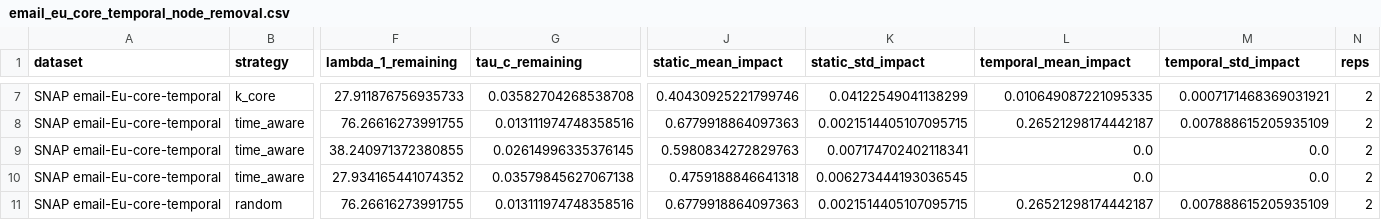
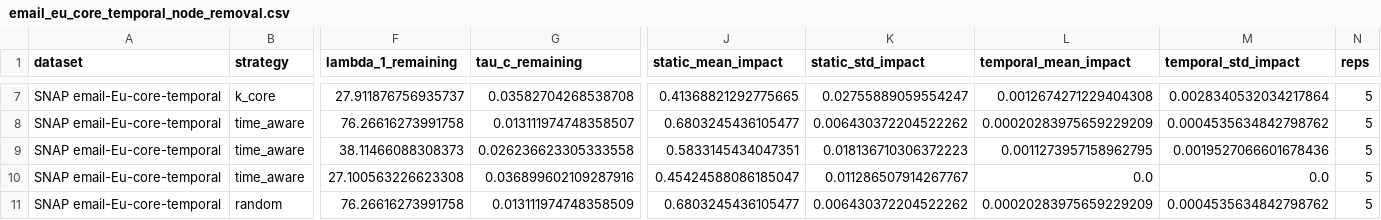
Before and after one commit to prince-chovatiya01/Process_on_Networks_Project, a CSV file: results/csv/email_eu_core_temporal_node_removal.csv, drawn as a sheet; only a part is shown, gaps mark what is left out; the diff covers the shown part only; the diff names each change by its address in the sheet, - before the commit and + after, or states it on an @@ line.

Commit message:
feat(experiments): add reachability gap and rerun verified node-removal experiments
- Generated temporal_reachability_and_air.csv measuring TRG and AIR across all 3 empirical datasets

- Rerun node-removal sweeps with independent random sets across InVS15, email-Eu, CollegeMsg, and BA m=6

- Updated intervention and reachability plots in figures/

```diff
--- a/results/csv/email_eu_core_temporal_node_removal.csv
+++ b/results/csv/email_eu_core_temporal_node_removal.csv
-F7 (lambda_1_remaining): 27.911876756935733
+F7 (lambda_1_remaining): 27.911876756935737
-J7 (static_mean_impact): 0.40430925221799746
+J7 (static_mean_impact): 0.41368821292775665
-K7 (static_std_impact): 0.04122549041138299
+K7 (static_std_impact): 0.02755889059554247
-L7 (temporal_mean_impact): 0.010649087221095335
+L7 (temporal_mean_impact): 0.0012674271229404308
-M7 (temporal_std_impact): 0.0007171468369031921
+M7 (temporal_std_impact): 0.0028340532034217864
-N7:N11 (reps): 2
+N7:N11 (reps): 5
-F8 (lambda_1_remaining): 76.26616273991755
+F8 (lambda_1_remaining): 76.26616273991758
-G8 (tau_c_remaining): 0.013111974748358516
+G8 (tau_c_remaining): 0.013111974748358507
-J8 (static_mean_impact): 0.6779918864097363
+J8 (static_mean_impact): 0.6803245436105477
-K8 (static_std_impact): 0.0021514405107095715
+K8 (static_std_impact): 0.006430372204522262
-L8 (temporal_mean_impact): 0.26521298174442187
+L8 (temporal_mean_impact): 0.00020283975659229209
-M8 (temporal_std_impact): 0.007888615205935109
+M8 (temporal_std_impact): 0.0004535634842798762
-F9 (lambda_1_remaining): 38.240971372380855
+F9 (lambda_1_remaining): 38.11466088308373
-G9 (tau_c_remaining): 0.02614996335376145
+G9 (tau_c_remaining): 0.026236623305333558
-J9 (static_mean_impact): 0.5980834272829763
+J9 (static_mean_impact): 0.5833145434047351
-K9 (static_std_impact): 0.007174702402118341
+K9 (static_std_impact): 0.018136710306372223
-L9 (temporal_mean_impact): 0.0
+L9 (temporal_mean_impact): 0.0011273957158962795
-M9 (temporal_std_impact): 0.0
+M9 (temporal_std_impact): 0.0019527066601678436
-F10 (lambda_1_remaining): 27.934165441074352
+F10 (lambda_1_remaining): 27.100563226623308
-G10 (tau_c_remaining): 0.03579845627067138
+G10 (tau_c_remaining): 0.036899602109287916
-J10 (static_mean_impact): 0.4759188846641318
+J10 (static_mean_impact): 0.45424588086185047
-K10 (static_std_impact): 0.006273444193036545
+K10 (static_std_impact): 0.011286507914267767
-F11 (lambda_1_remaining): 76.26616273991755
+F11 (lambda_1_remaining): 76.26616273991758
-G11 (tau_c_remaining): 0.013111974748358516
+G11 (tau_c_remaining): 0.013111974748358509
-J11 (static_mean_impact): 0.6779918864097363
+J11 (static_mean_impact): 0.6803245436105477
-K11 (static_std_impact): 0.0021514405107095715
+K11 (static_std_impact): 0.006430372204522262
-L11 (temporal_mean_impact): 0.26521298174442187
+L11 (temporal_mean_impact): 0.00020283975659229209
-M11 (temporal_std_impact): 0.007888615205935109
+M11 (temporal_std_impact): 0.0004535634842798762
```
Also changed, not shown: 47 edited cells elsewhere in this file, results/csv/college_msg_node_removal.csv, results/csv/sociopatterns_invs15_node_removal.csv, 9 other files.
